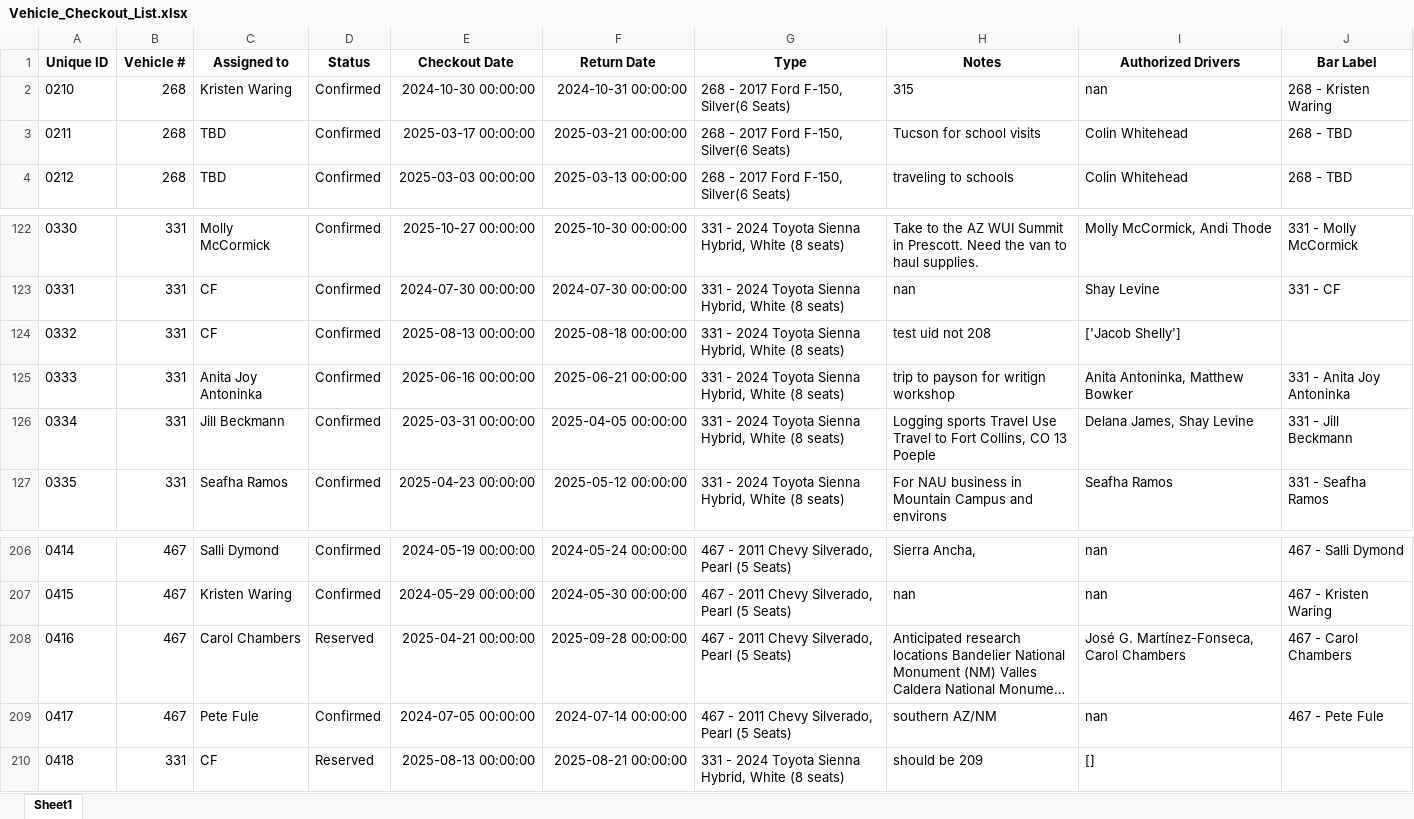
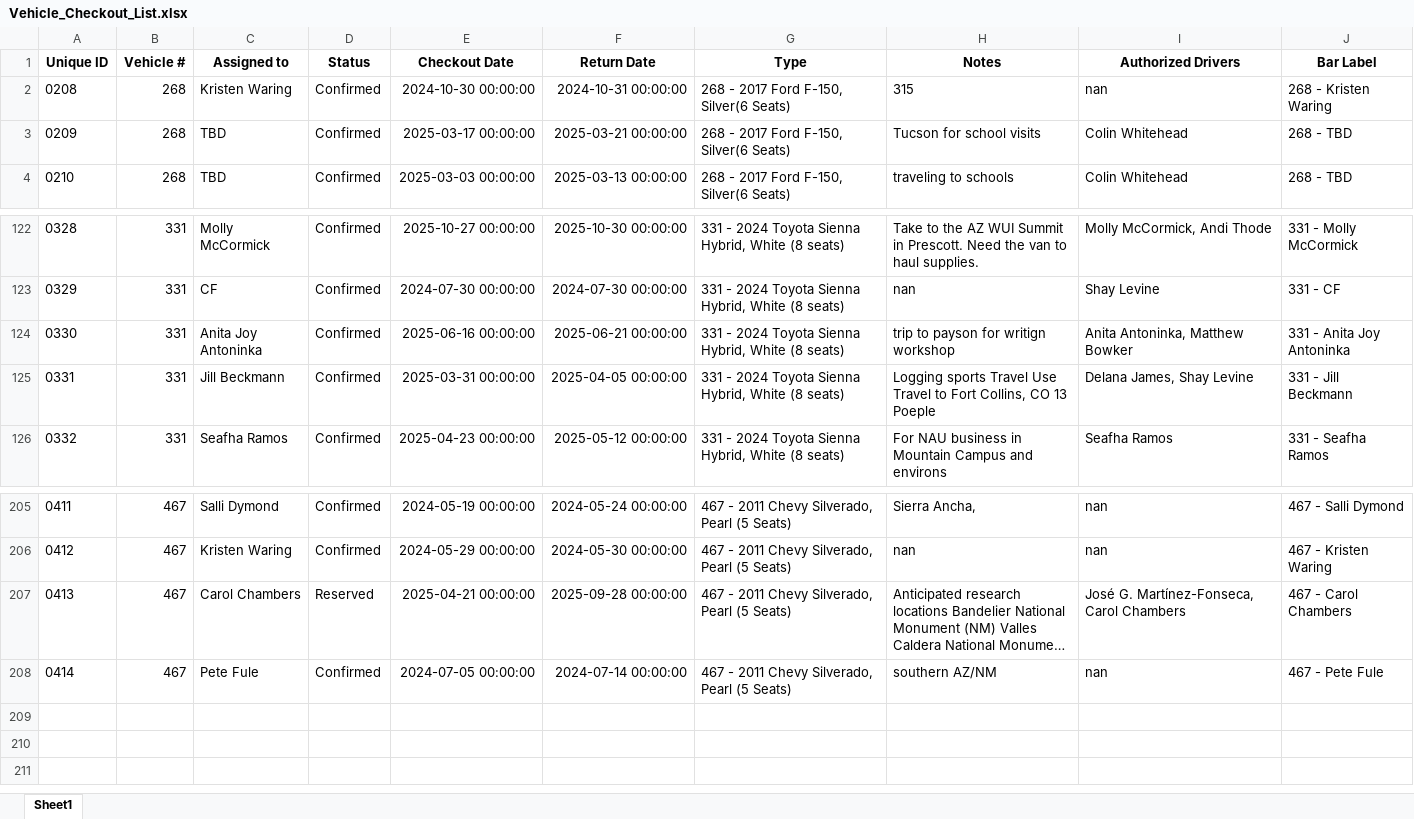
Before and after one commit to forestryvehicleadmin/Vehicle_Gantt, an Excel workbook: Vehicle_Checkout_List.xlsx, sheet Sheet1, drawn as a sheet; only a part is shown, gaps mark what is left out; long unchanged cells end in …; values as stored, in another font and other column widths than the file's, no borders; the diff names each change by its address in the sheet, - before the commit and + after, or states it on an @@ line.

Commit message:
Deleted single entry: 331 - CF (08-13-2025 -> 08-18-2025)

```diff
--- a/Vehicle_Checkout_List.xlsx (sheet Sheet1)
+++ b/Vehicle_Checkout_List.xlsx (sheet Sheet1)
@@ column A (Unique ID) renumbered between rows 2 and 208 @@
-row 124: 0332 | 331 | CF | Confirmed | 2025-08-13 00:00:00 | 2025-08-18 00:00:00 | 331 - 2024 Toyota Sienna Hybrid, White (8 seats) | test uid not 208 | ['Jacob Shelly']
-row 210: 0418 | 331 | CF | Reserved | 2025-08-13 00:00:00 | 2025-08-21 00:00:00 | 331 - 2024 Toyota Sienna Hybrid, White (8 seats) | should be 209 | []
```
